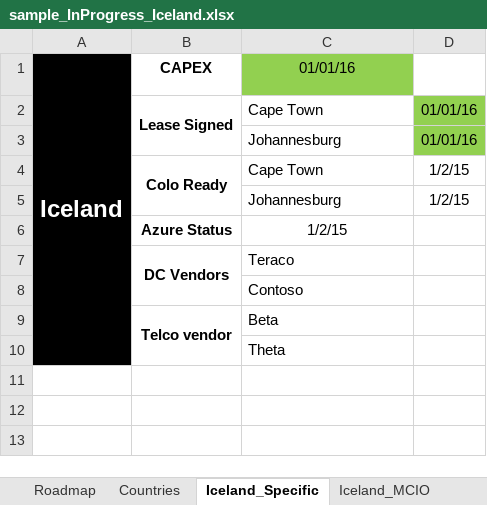
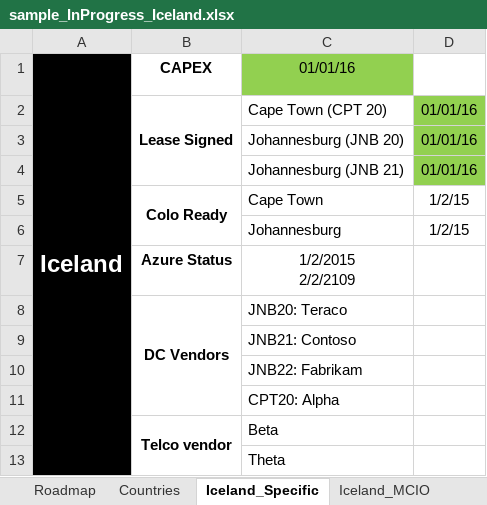
Before and after one commit to vishnu-meera/democode, an Excel workbook: SampleInputFiles/sample_InProgress_Iceland.xlsx, sheet Iceland_Specific, drawn as a sheet; values as stored, in another font and other column widths than the file's, no borders; addresses are those after the commit; ↵ is a line break in a cell; the diff names each change by its address in the sheet, - before the commit and + after, or states it on an @@ line.

```diff
--- a/SampleInputFiles/sample_InProgress_Iceland.xlsx (sheet Iceland_Specific)
+++ b/SampleInputFiles/sample_InProgress_Iceland.xlsx (sheet Iceland_Specific)
-C2 (01/01/16): Cape Town
+C2 (01/01/16): Cape Town (CPT 20)
-C3 (01/01/16): Johannesburg
+C3 (01/01/16): Johannesburg (JNB 20)
+row 4:  |  | Johannesburg (JNB 21) | 01/01/16
-C7 (01/01/16): 1/2/15
+C7 (01/01/16): 1/2/2015 ↵ 2/2/2109
-C8 (01/01/16): Teraco
+C8 (01/01/16): JNB20: Teraco
-C9 (01/01/16): Contoso
+C9 (01/01/16): JNB21: Contoso
+row 10:  |  | JNB22: Fabrikam
+row 11:  |  | CPT20: Alpha
```
Also changed, not shown: sheet Iceland_MCIO, SampleInputFiles/Test.xlsx, 4 other files.
